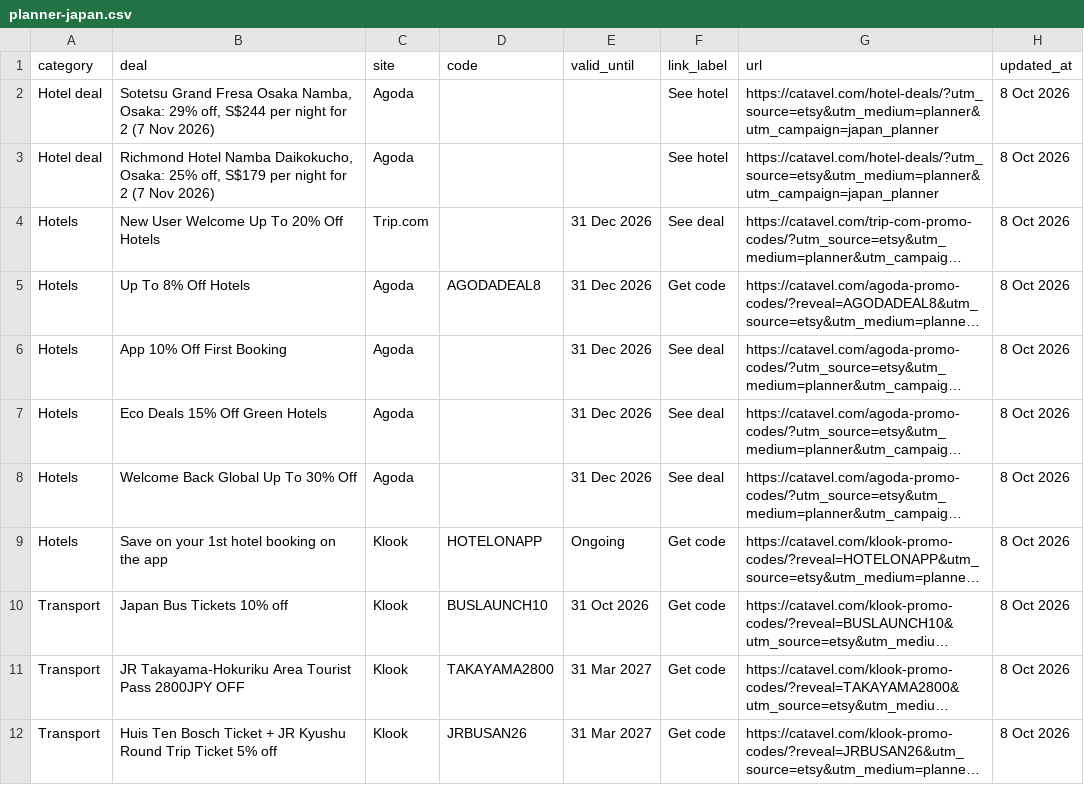
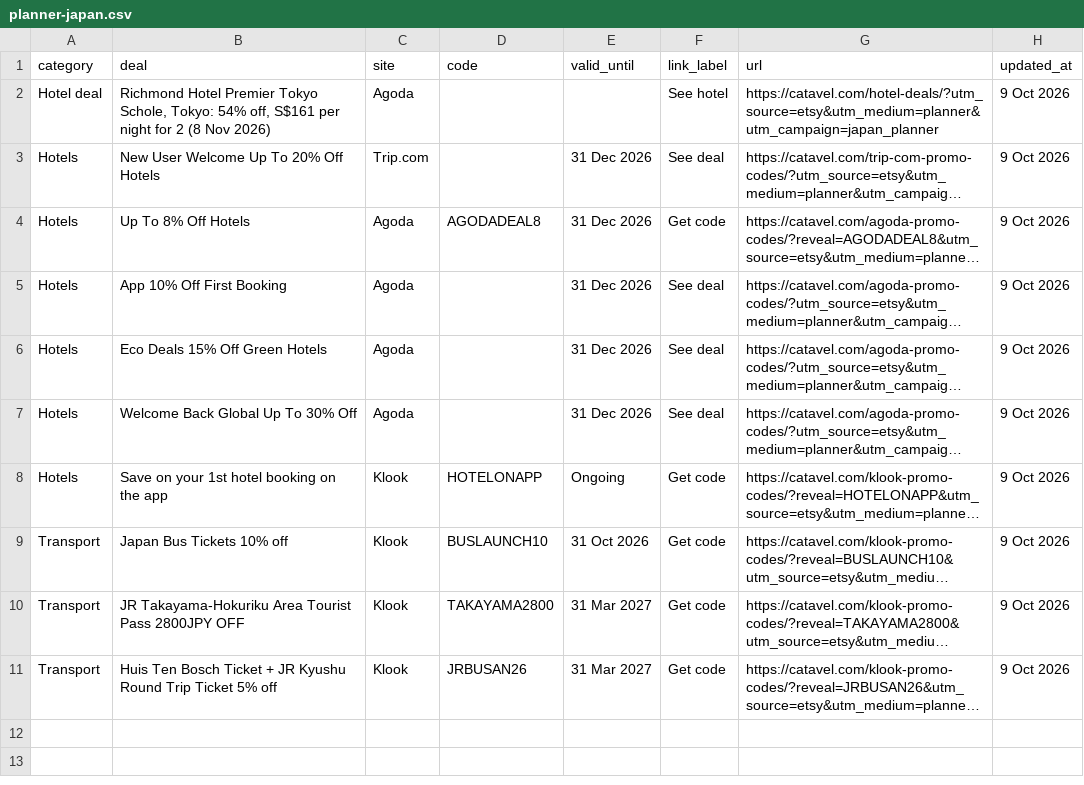
Before and after one commit to catavel/Catavel, a CSV file: feeds/planner-japan.csv, drawn as a sheet; long unchanged cells end in …; removed rows and columns are numbered as before the commit, all else as after; the diff names each change by its address in the sheet, - before the commit and + after, or states it on an @@ line.

Commit message:
chore: update planner feed japan [2026-10-09]

```diff
--- a/feeds/planner-japan.csv
+++ b/feeds/planner-japan.csv
-row 2: Hotel deal | Sotetsu Grand Fresa Osaka Namba, Osaka: 29% off, S$244 per night for 2 (7 Nov 2026) | Agoda |  |  | See hotel | https://catavel.com/hotel-deals/?utm_source=etsy&utm_medium=planner&utm_campaign=japan_planner | 8 Oct 2026
-B2 (deal): Richmond Hotel Namba Daikokucho, Osaka: 25% off, S$179 per night for 2 (7 Nov 2026)
+B2 (deal): Richmond Hotel Premier Tokyo Schole, Tokyo: 54% off, S$161 per night for 2 (8 Nov 2026)
-H2:H11 (updated_at): 8 Oct 2026
+H2:H11 (updated_at): 9 Oct 2026
```
